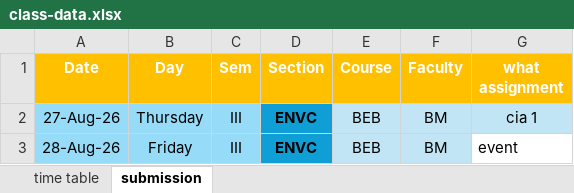
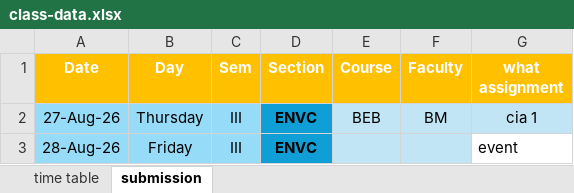
Before and after one commit to ritheashv-creator/time-table, an Excel workbook: class-data.xlsx, sheet submission, drawn as a sheet; values as stored, in another font and other column widths than the file's, no borders; the diff names each change by its address in the sheet, - before the commit and + after, or states it on an @@ line.

Commit message:
Update class-data.xlsx

```diff
--- a/class-data.xlsx (sheet submission)
+++ b/class-data.xlsx (sheet submission)
-E3 (Course): BEB
+E3 (Course): (empty)
-F3 (Faculty): BM
+F3 (Faculty): (empty)
```
